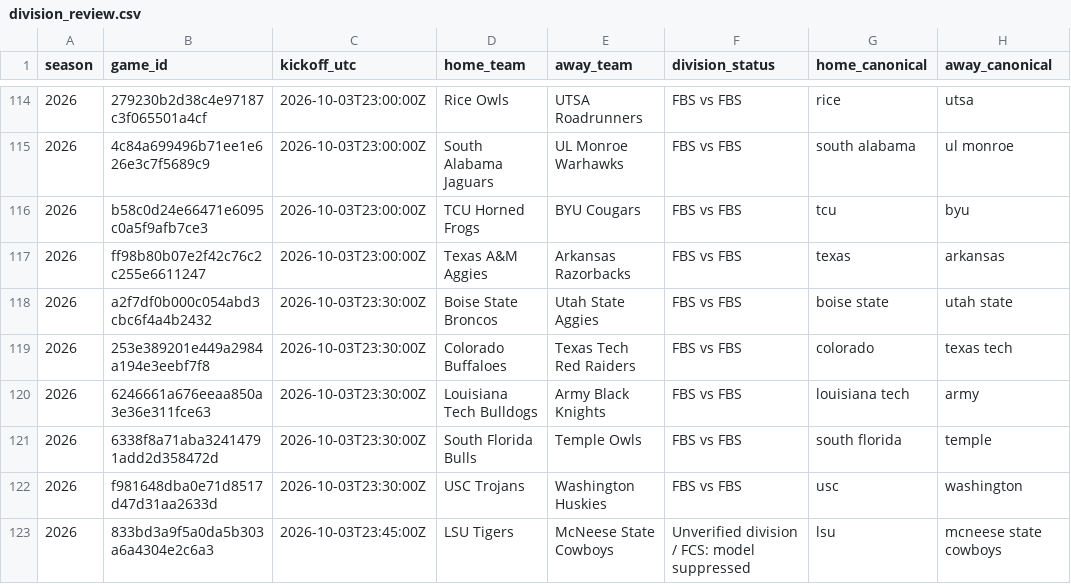
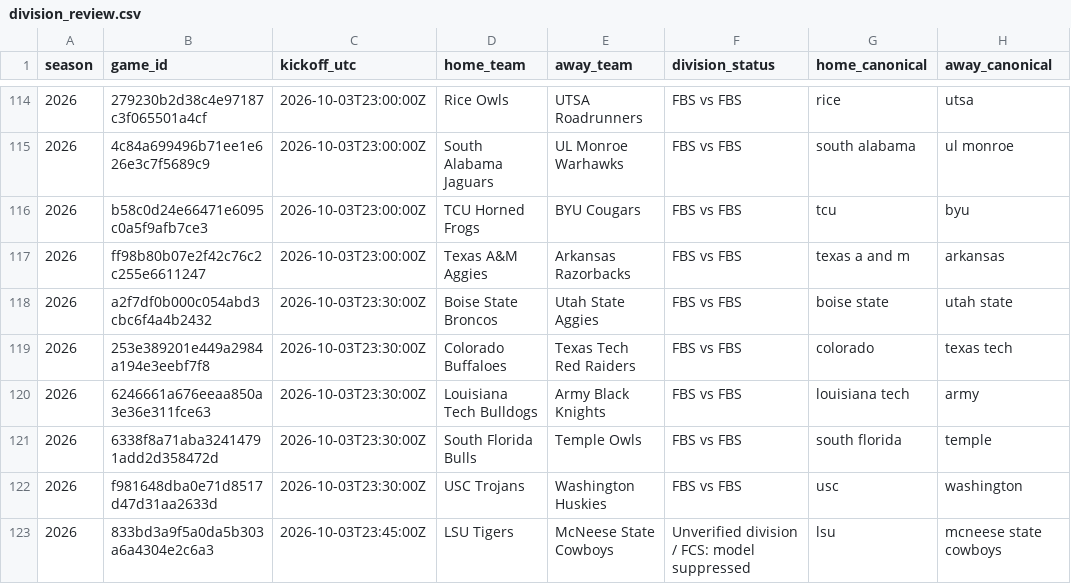
Before and after one commit to JarzCFB/codi-cfb-dashboard, a CSV file: reports/division_review.csv, drawn as a sheet; only a part is shown, gaps mark what is left out; the diff covers the shown part only.

```diff
--- a/reports/division_review.csv
+++ b/reports/division_review.csv
@@ -116,3 +116,3 @@ season,game_id,kickoff_utc,home_team,away_team,division_status,home_canonical,aw
 2026,b58c0d24e66471e6095c0a5f9afb7ce3,2026-10-03T23:00:00Z,TCU Horned Frogs,BYU Cougars,FBS vs FBS,tcu,byu
-2026,ff98b80b07e2f42c76c2c255e6611247,2026-10-03T23:00:00Z,Texas A&M Aggies,Arkansas Razorbacks,FBS vs FBS,texas,arkansas
+2026,ff98b80b07e2f42c76c2c255e6611247,2026-10-03T23:00:00Z,Texas A&M Aggies,Arkansas Razorbacks,FBS vs FBS,texas a and m,arkansas
 2026,a2f7df0b000c054abd3cbc6f4a4b2432,2026-10-03T23:30:00Z,Boise State Broncos,Utah State Aggies,FBS vs FBS,boise state,utah state
```
Also changed, not shown: 10 added rows and 3 edited cells elsewhere in this file, reports/ungraded_games.csv, 1 other file.
